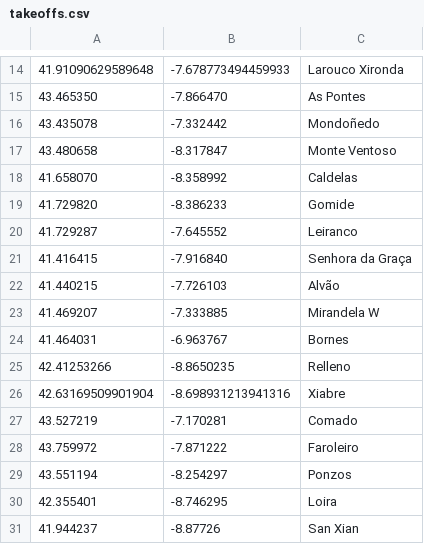
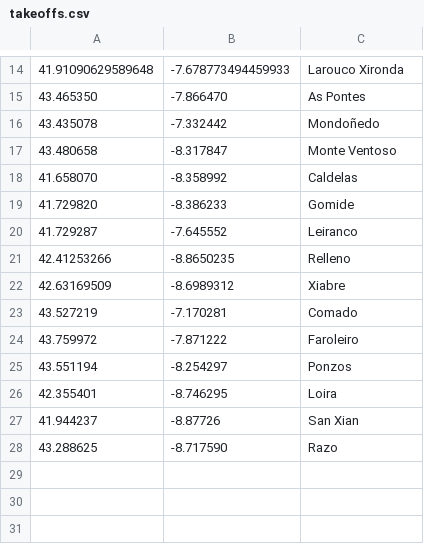
Before and after one commit to marcosgay-code/meteowrf, a CSV file: configs/takeoffs.csv, drawn as a sheet; only a part is shown, gaps mark what is left out; removed rows and columns are numbered as before the commit, all else as after; the diff names each change by its address in the sheet, - before the commit and + after, or states it on an @@ line.

```diff
--- a/configs/takeoffs.csv
+++ b/configs/takeoffs.csv
-row 21: 41.416415 | -7.916840 | Senhora da Graça
-row 22: 41.440215 | -7.726103 | Alvão
-row 23: 41.469207 | -7.333885 | Mirandela W
-row 24: 41.464031 | -6.963767 | Bornes
-row 26: 42.63169509901904 | -8.698931213941316 | Xiabre
+row 22: 42.63169509 | -8.6989312 | Xiabre
+row 28: 43.288625 | -8.717590 | Razo
```
Also changed, not shown: configs/soundings_d02.csv, 3 other files.
